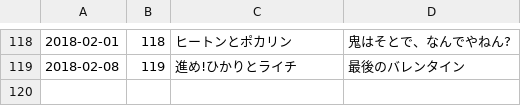
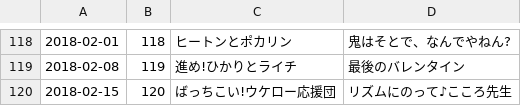
Before and after one commit to kaosf/cocotama, a CSV file: episodes.csv, drawn as a sheet; only a part is shown, gaps mark what is left out; the diff names each change by its address in the sheet, - before the commit and + after, or states it on an @@ line.

Commit message:
bash update.sh

```diff
--- a/episodes.csv
+++ b/episodes.csv
+row 120: 2018-02-15 | 120 | ばっちこい!ウケロー応援団 | リズムにのって♪こころ先生
```
